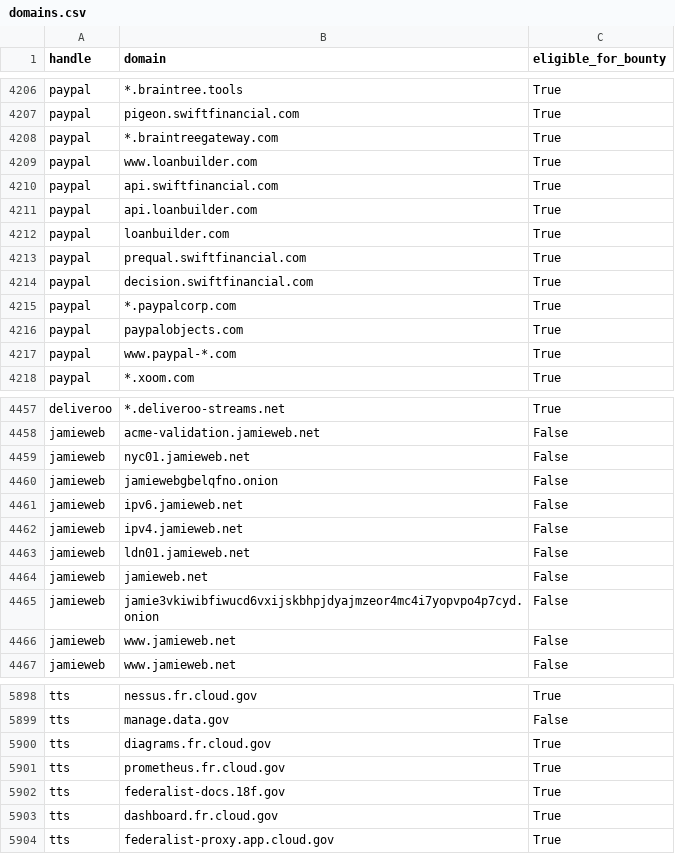
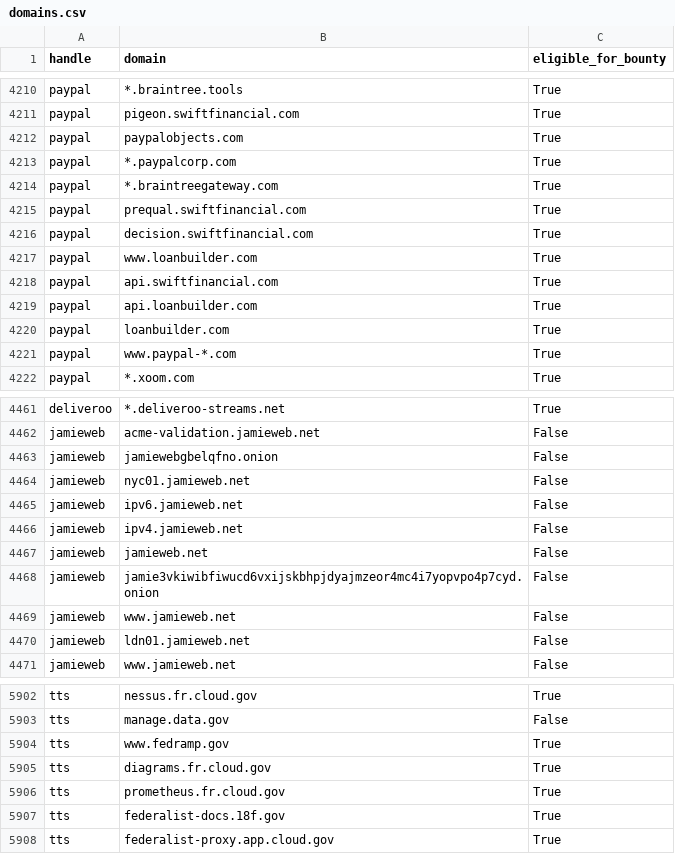
Before and after one commit to bbhunter/h1domains, a CSV file: domains.csv, drawn as a sheet; only a part is shown, gaps mark what is left out; the diff covers the shown part only.

```diff
--- a/domains.csv
+++ b/domains.csv
@@ -4207,3 +4211,7 @@ paypal,*.braintree.tools,True
 paypal,pigeon.swiftfinancial.com,True
+paypal,paypalobjects.com,True
+paypal,*.paypalcorp.com,True
 paypal,*.braintreegateway.com,True
+paypal,prequal.swiftfinancial.com,True
+paypal,decision.swiftfinancial.com,True
 paypal,www.loanbuilder.com,True
@@ -4212,6 +4220,2 @@ paypal,api.loanbuilder.com,True
 paypal,loanbuilder.com,True
-paypal,prequal.swiftfinancial.com,True
-paypal,decision.swiftfinancial.com,True
-paypal,*.paypalcorp.com,True
-paypal,paypalobjects.com,True
 paypal,www.paypal-*.com,True
@@ -4458,10 +4462,10 @@ deliveroo,*.deliveroo-streams.net,True
 jamieweb,acme-validation.jamieweb.net,False
-jamieweb,nyc01.jamieweb.net,False
-jamieweb,jamiewebgbelqfno.onion,False
+jamieweb,jamiewebgbelqfno.onion,False
+jamieweb,nyc01.jamieweb.net,False
 jamieweb,ipv6.jamieweb.net,False
 jamieweb,ipv4.jamieweb.net,False
-jamieweb,ldn01.jamieweb.net,False
-jamieweb,jamieweb.net,False
-jamieweb,jamie3vkiwibfiwucd6vxijskbhpjdyajmzeor4mc4i7yopvpo4p7cyd.onion,False
-jamieweb,www.jamieweb.net,False
+jamieweb,jamieweb.net,False
+jamieweb,jamie3vkiwibfiwucd6vxijskbhpjdyajmzeor4mc4i7yopvpo4p7cyd.onion,False
+jamieweb,www.jamieweb.net,False
+jamieweb,ldn01.jamieweb.net,False
 jamieweb,www.jamieweb.net,False
@@ -5899,2 +5903,3 @@ tts,nessus.fr.cloud.gov,True
 tts,manage.data.gov,False
+tts,www.fedramp.gov,True
 tts,diagrams.fr.cloud.gov,True
@@ -5902,3 +5907,2 @@ tts,prometheus.fr.cloud.gov,True
 tts,federalist-docs.18f.gov,True
-tts,dashboard.fr.cloud.gov,True
 tts,federalist-proxy.app.cloud.gov,True
```
Also changed, not shown: 4 added rows, 40 moved rows and 3 edited cells elsewhere in this file, 3 other files.
